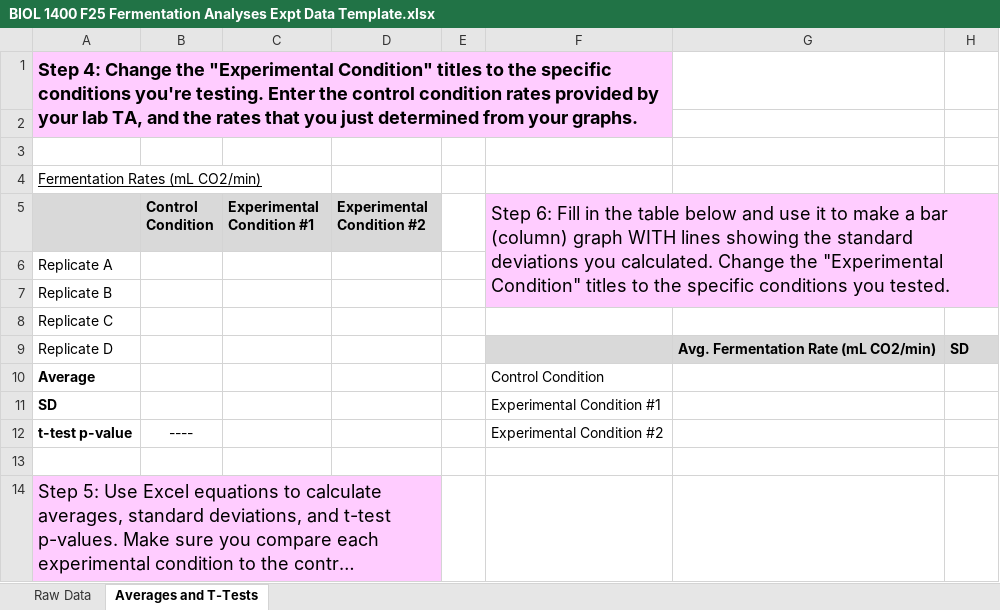
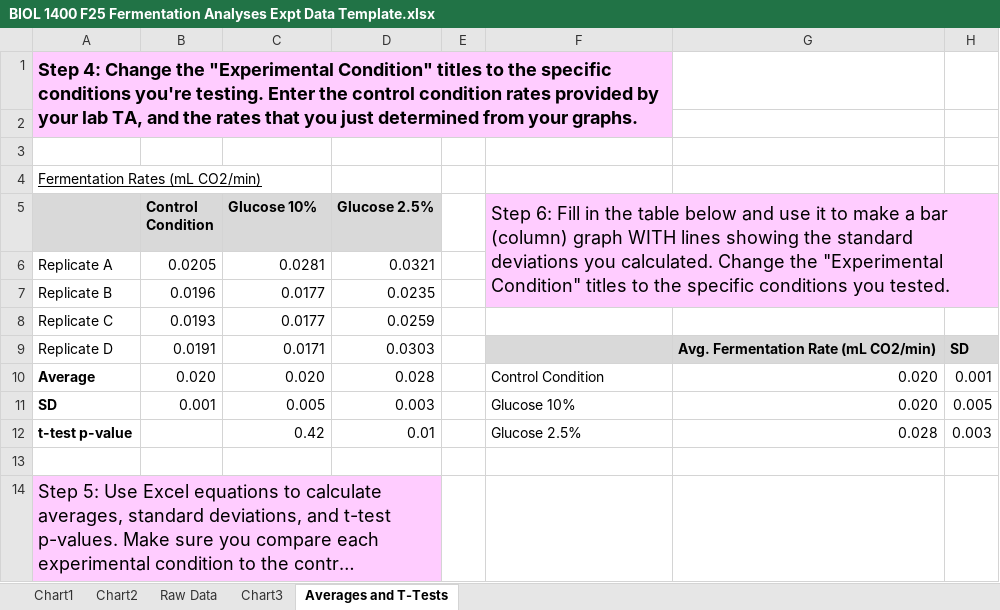
Before and after one commit to Gassandrid/ewan.my, an Excel workbook: content/Notes/Biology/Labs/Lab 06/Lab 07/BIOL 1400 F25 Fermentation Analyses Expt Data Template.xlsx, sheet Averages and T-Tests, drawn as a sheet; long unchanged cells end in …; values as stored, in another font and other column widths than the file's, no borders; the diff names each change by its address in the sheet, - before the commit and + after, or states it on an @@ line.

```diff
--- a/content/Notes/Biology/Labs/Lab 06/Lab 07/BIOL 1400 F25 Fermentation Analyses Expt Data Template.xlsx (sheet Averages and T-Tests)
+++ b/content/Notes/Biology/Labs/Lab 06/Lab 07/BIOL 1400 F25 Fermentation Analyses Expt Data Template.xlsx (sheet Averages and T-Tests)
+sheet tab: Chart1
+sheet tab: Chart2
+sheet tab: Chart3
-C5: Experimental Condition #1
+C5: Glucose 10%
-D5: Experimental Condition #2
+D5: Glucose 2.5%
-B6 (Control Condition): (empty)
+B6 (Control Condition): 0.0205
-C6 (Glucose 10%): (empty)
+C6 (Glucose 10%): 0.0281
-D6 (Glucose 2.5%): (empty)
+D6 (Glucose 2.5%): 0.0321
-B7 (Control Condition): (empty)
+B7 (Control Condition): 0.0196
-C7:C8 (Glucose 10%): (empty)
+C7:C8 (Glucose 10%): 0.0177
-D7 (Glucose 2.5%): (empty)
+D7 (Glucose 2.5%): 0.0235
-B8 (Control Condition): (empty)
+B8 (Control Condition): 0.0193
-D8 (Glucose 2.5%): (empty)
+D8 (Glucose 2.5%): 0.0259
-B9 (Control Condition): (empty)
+B9 (Control Condition): 0.0191
-C9 (Glucose 10%): (empty)
+C9 (Glucose 10%): 0.0171
-D9 (Glucose 2.5%): (empty)
+D9 (Glucose 2.5%): 0.0303
-B10 (Control Condition): (empty)
+B10 (Control Condition): 0.020
-C10 (Glucose 10%): (empty)
+C10 (Glucose 10%): 0.020
-D10 (Glucose 2.5%): (empty)
+D10 (Glucose 2.5%): 0.028
-G10:G11: (empty)
+G10:G11: 0.020
-H10: (empty)
+H10: 0.001
-B11 (Control Condition): (empty)
+B11 (Control Condition): 0.001
-C11 (Glucose 10%): (empty)
+C11 (Glucose 10%): 0.005
-D11 (Glucose 2.5%): (empty)
+D11 (Glucose 2.5%): 0.003
-F11: Experimental Condition #1
+F11: Glucose 10%
-H11: (empty)
+H11: 0.005
-B12 (Control Condition): ----
+B12 (Control Condition): (empty)
-C12 (Glucose 10%): (empty)
+C12 (Glucose 10%): 0.42
-D12 (Glucose 2.5%): (empty)
+D12 (Glucose 2.5%): 0.01
-F12: Experimental Condition #2
+F12: Glucose 2.5%
-G12: (empty)
+G12: 0.028
-H12: (empty)
+H12: 0.003
```
Also changed, not shown: sheet Raw Data, charts or pictures, 34 other files.
